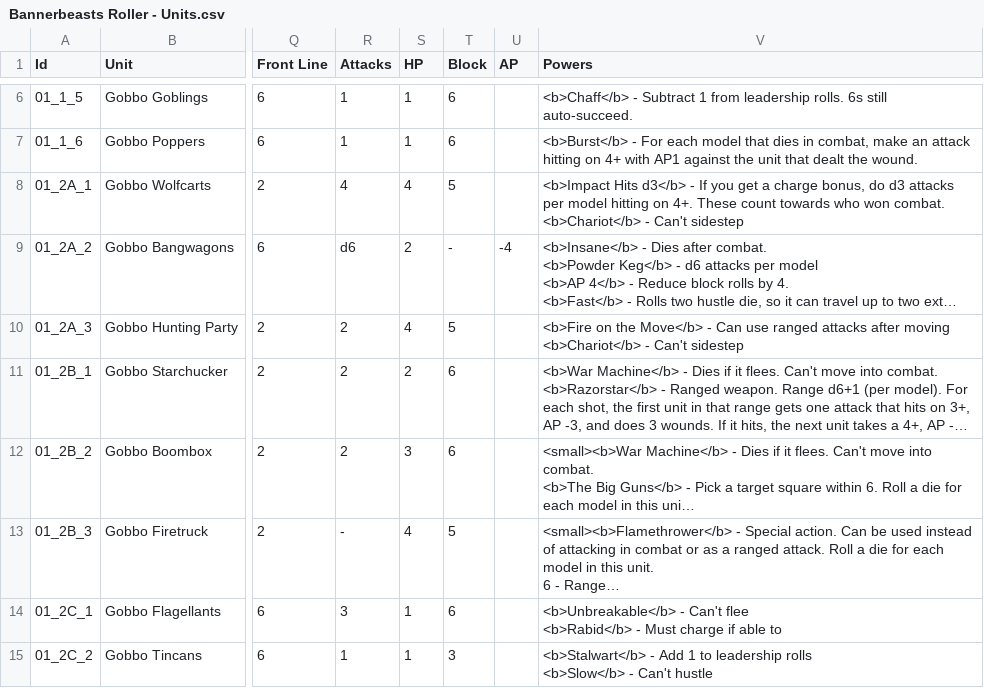
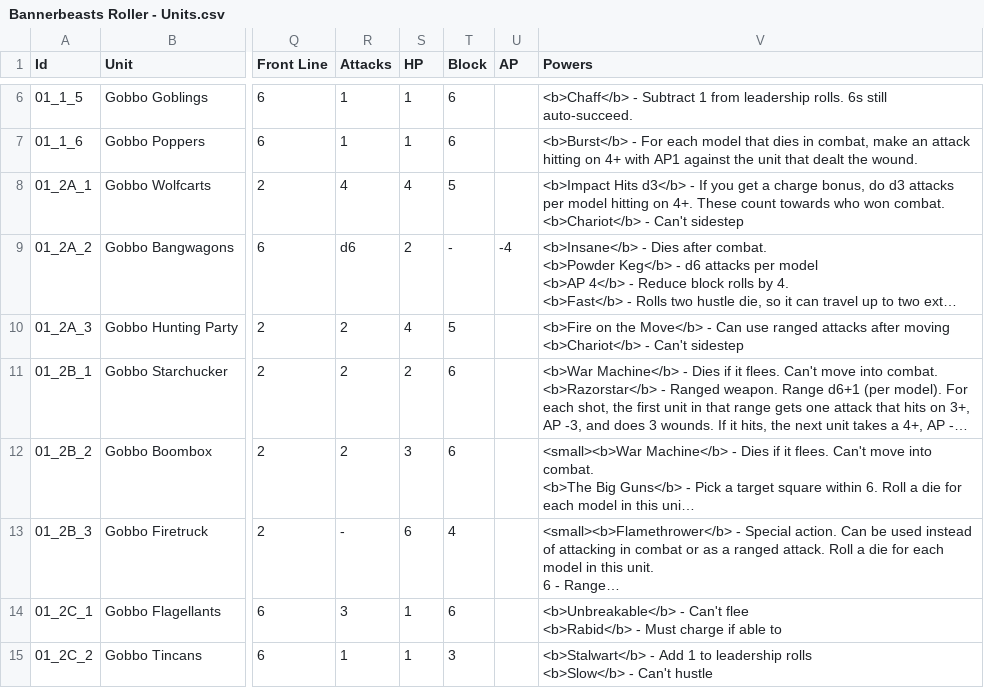
Before and after one commit to wabradshaw/bannerbeasts, a CSV file: card-generator/Bannerbeasts Roller - Units.csv, drawn as a sheet; only a part is shown, gaps mark what is left out; long unchanged cells end in …; the diff names each change by its address in the sheet, - before the commit and + after, or states it on an @@ line.

```diff
--- a/card-generator/Bannerbeasts Roller - Units.csv
+++ b/card-generator/Bannerbeasts Roller - Units.csv
-S13 (HP): 4
+S13 (HP): 6
-T13 (Block): 5
+T13 (Block): 4
```
Also changed, not shown: 6 other files.
